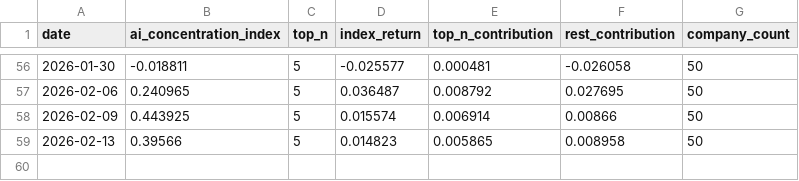
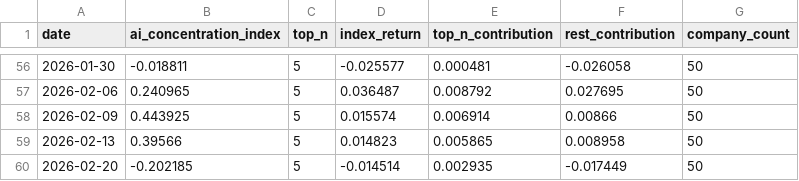
Before and after one commit to cleartake/web, a CSV file: data/ai_concentration_index.csv, drawn as a sheet; only a part is shown, gaps mark what is left out.

```diff
--- a/data/ai_concentration_index.csv
+++ b/data/ai_concentration_index.csv
@@ -59 +59,2 @@ date,ai_concentration_index,top_n,index_return,top_n_contribution,rest_contribut
 2026-02-13,0.39566,5,0.014823,0.005865,0.008958,50
+2026-02-20,-0.202185,5,-0.014514,0.002935,-0.017449,50
```
Also changed, not shown: data/bubble_index.csv, data/vci_aggregate.csv, 7 other files.
